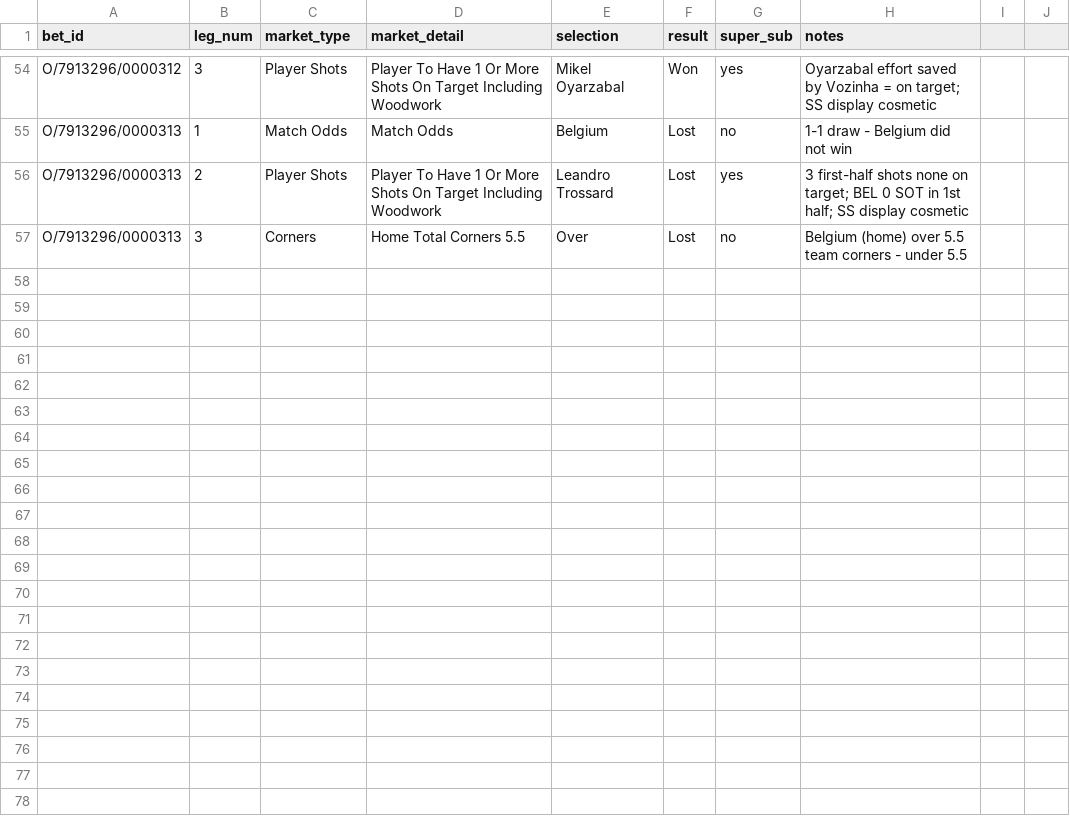
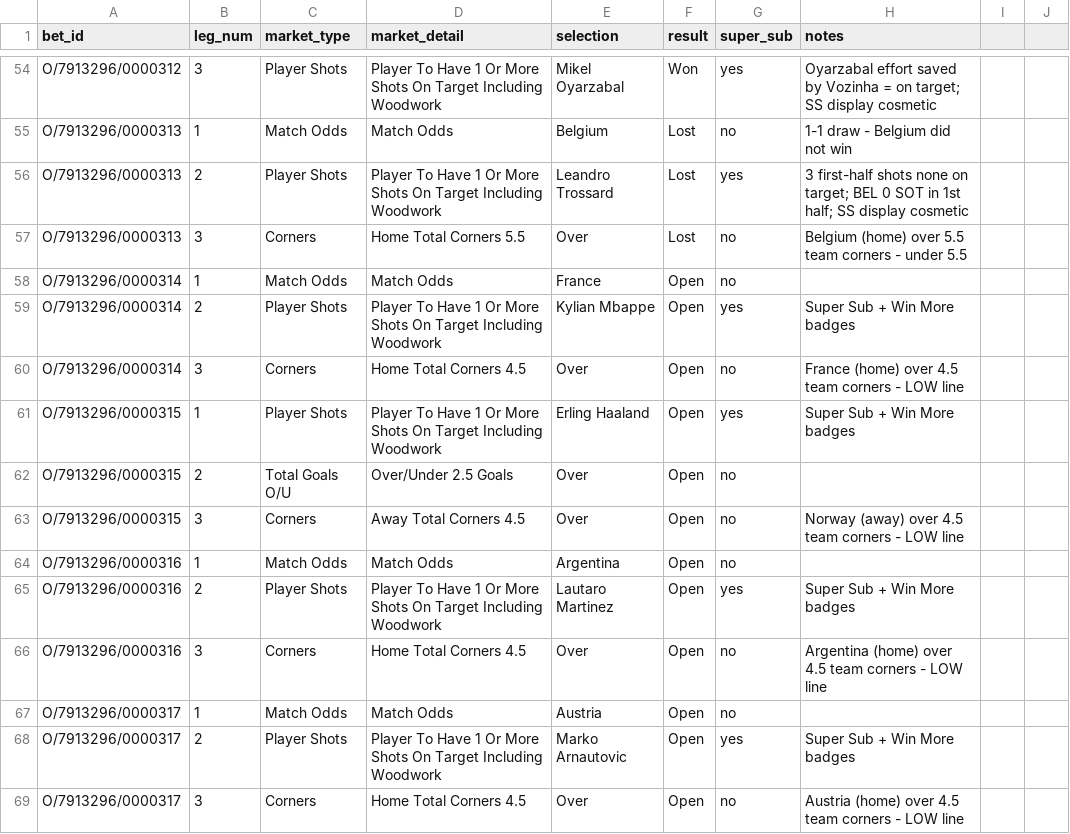
Before and after one commit to EmptyCornmeal/wc2026-bets, a CSV file: data/legs.csv, drawn as a sheet; only a part is shown, gaps mark what is left out.

```diff
--- a/data/legs.csv
+++ b/data/legs.csv
@@ -57 +57,13 @@ O/7913296/0000313,2,Player Shots,Player To Have 1 Or More Shots On Target Includ
 O/7913296/0000313,3,Corners,Home Total Corners 5.5,Over,Lost,no,Belgium (home) over 5.5 team corners - under 5.5
+O/7913296/0000314,1,Match Odds,Match Odds,France,Open,no,
+O/7913296/0000314,2,Player Shots,Player To Have 1 Or More Shots On Target Including Woodwork,Kylian Mbappe,Open,yes,Super Sub + Win More badges
+O/7913296/0000314,3,Corners,Home Total Corners 4.5,Over,Open,no,France (home) over 4.5 team corners - LOW line
+O/7913296/0000315,1,Player Shots,Player To Have 1 Or More Shots On Target Including Woodwork,Erling Haaland,Open,yes,Super Sub + Win More badges
+O/7913296/0000315,2,Total Goals O/U,Over/Under 2.5 Goals,Over,Open,no,
+O/7913296/0000315,3,Corners,Away Total Corners 4.5,Over,Open,no,Norway (away) over 4.5 team corners - LOW line
+O/7913296/0000316,1,Match Odds,Match Odds,Argentina,Open,no,
+O/7913296/0000316,2,Player Shots,Player To Have 1 Or More Shots On Target Including Woodwork,Lautaro Martinez,Open,yes,Super Sub + Win More badges
+O/7913296/0000316,3,Corners,Home Total Corners 4.5,Over,Open,no,Argentina (home) over 4.5 team corners - LOW line
+O/7913296/0000317,1,Match Odds,Match Odds,Austria,Open,no,
+O/7913296/0000317,2,Player Shots,Player To Have 1 Or More Shots On Target Including Woodwork,Marko Arnautovic,Open,yes,Super Sub + Win More badges
+O/7913296/0000317,3,Corners,Home Total Corners 4.5,Over,Open,no,Austria (home) over 4.5 team corners - LOW line
```
Also changed, not shown: data/bets.csv, data/ghost_bets.csv, 5 other files.
